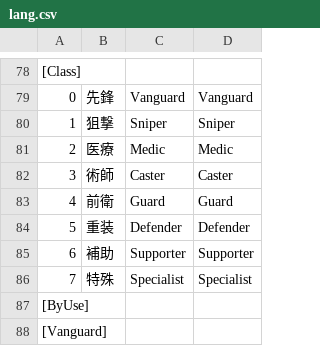
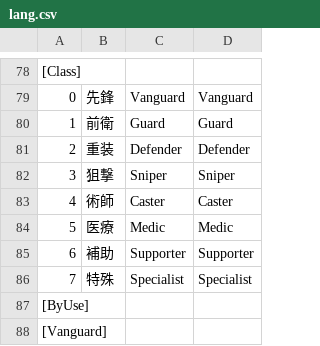
Before and after one commit to ArknightsToolOperatorsManager/InputItem, a CSV file: lang.csv, drawn as a sheet; only a part is shown, gaps mark what is left out.

Commit message:
Update lang.csv

```diff
--- a/lang.csv
+++ b/lang.csv
@@ -79,7 +79,7 @@
 0	先鋒	Vanguard	Vanguard
-1	狙撃	Sniper	Sniper
-2	医療	Medic	Medic
-3	術師	Caster	Caster
-4	前衛	Guard	Guard
-5	重装	Defender	Defender
+1	前衛	Guard	Guard
+2	重装	Defender	Defender
+3	狙撃	Sniper	Sniper
+4	術師	Caster	Caster
+5	医療	Medic	Medic
 6	補助	Supporter	Supporter
```
